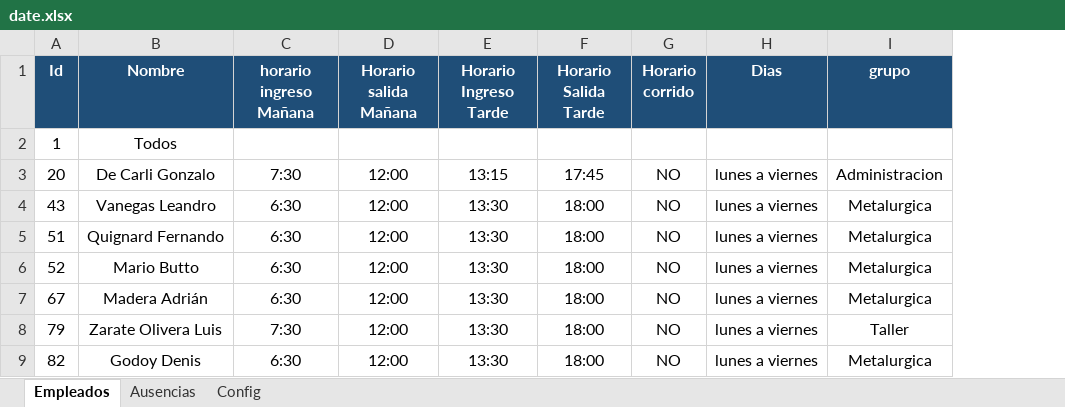
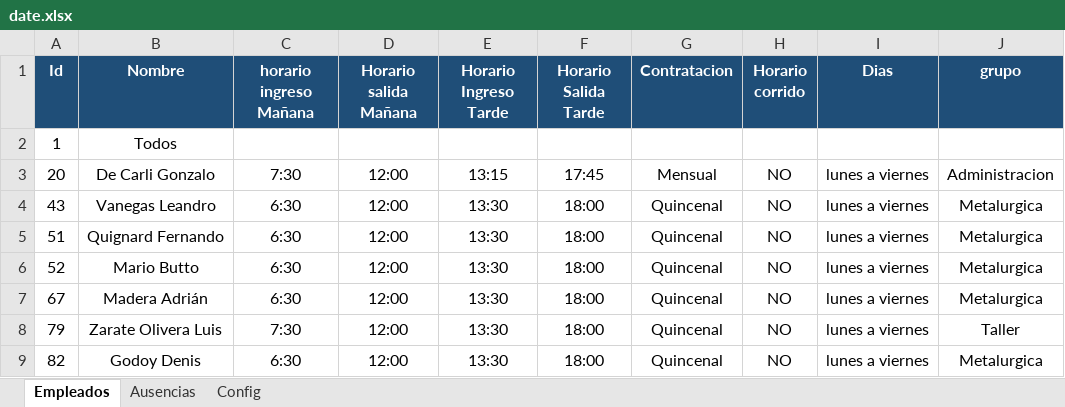
Before and after one commit to lucaszeller/hikvision-hours-processor, an Excel workbook: date.xlsx, sheet Empleados, drawn as a sheet; only a part is shown; values as stored, in another font and other column widths than the file's, no borders; table styles not drawn; the diff names each change by its address in the sheet, - before the commit and + after, or states it on an @@ line.

```diff
--- a/date.xlsx (sheet Empleados)
+++ b/date.xlsx (sheet Empleados)
+column G (Contratacion), rows 3-9: Mensual | Quincenal | Quincenal | Quincenal | Quincenal | Quincenal | Quincenal
```
Also changed, not shown: sheet Ausencias, 3 other files.
